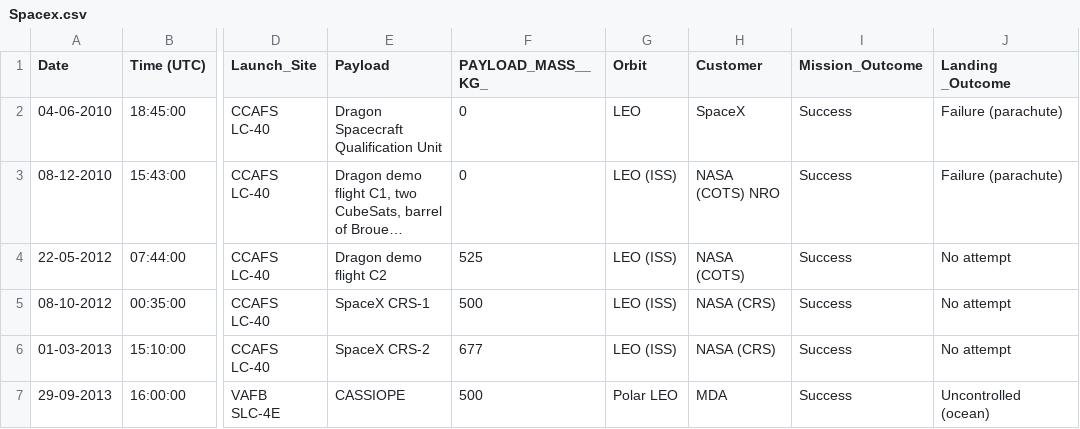
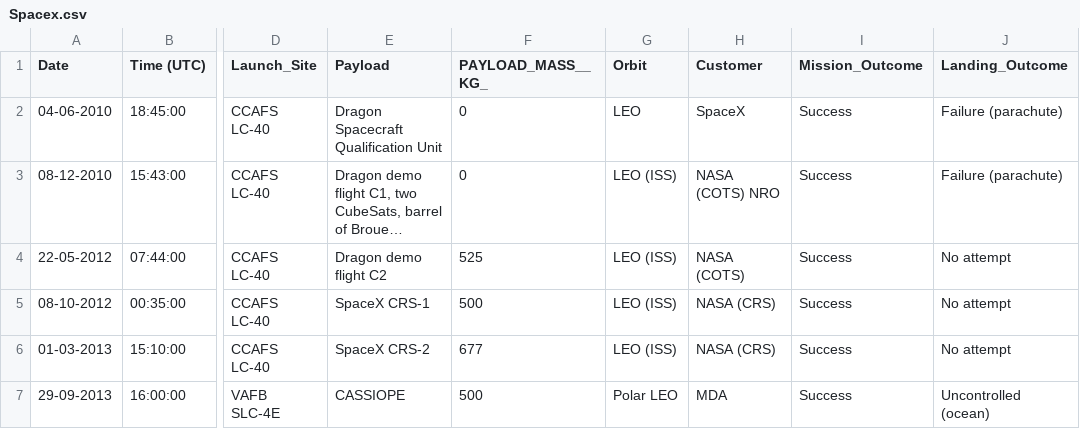
Before and after one commit to herecomesmax/newrepo, a CSV file: Spacex.csv, drawn as a sheet; only a part is shown, gaps mark what is left out; long unchanged cells end in …; the diff names each change by its address in the sheet, - before the commit and + after, or states it on an @@ line.

Commit message:
Update Spacex.csv

```diff
--- a/Spacex.csv
+++ b/Spacex.csv
-J1: Landing _Outcome
+J1: Landing_Outcome
```
